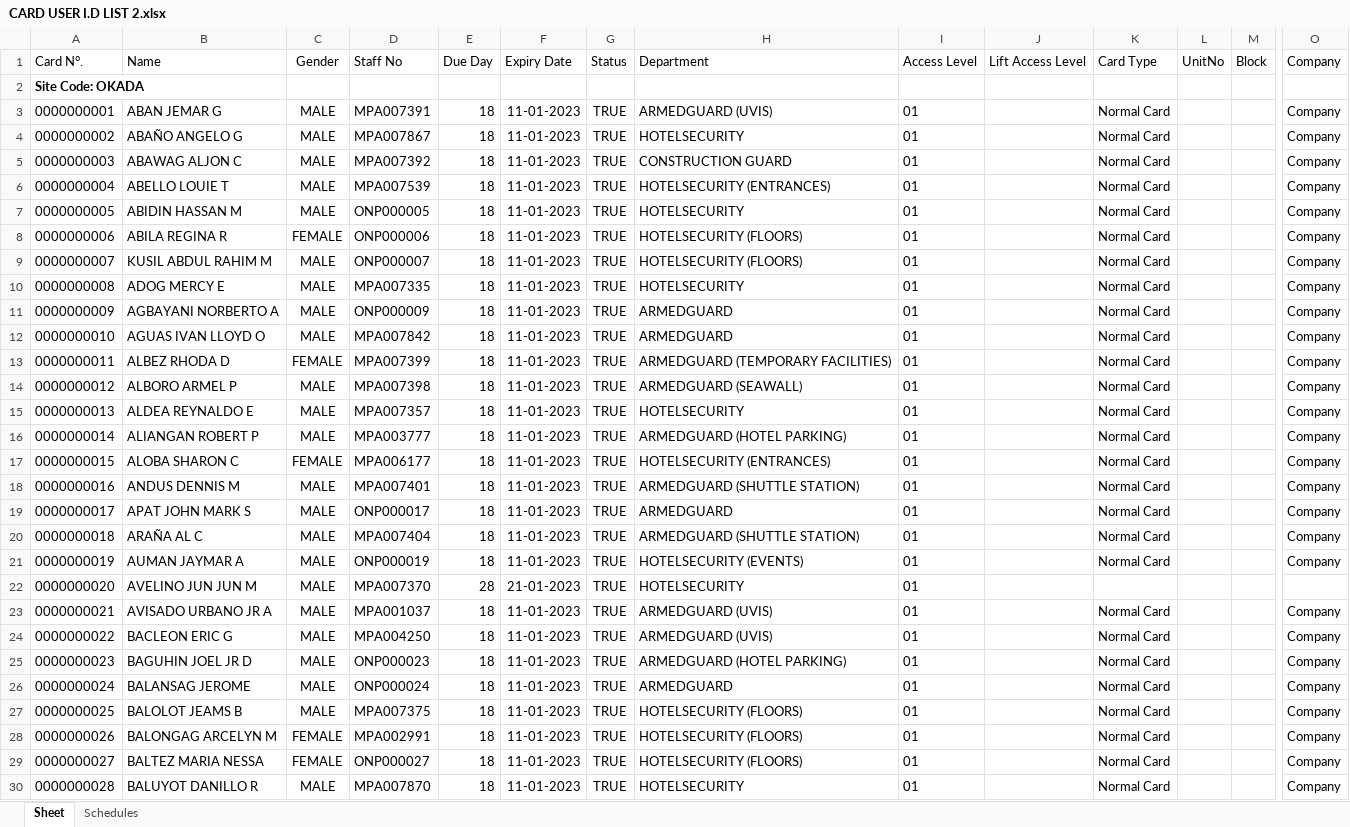
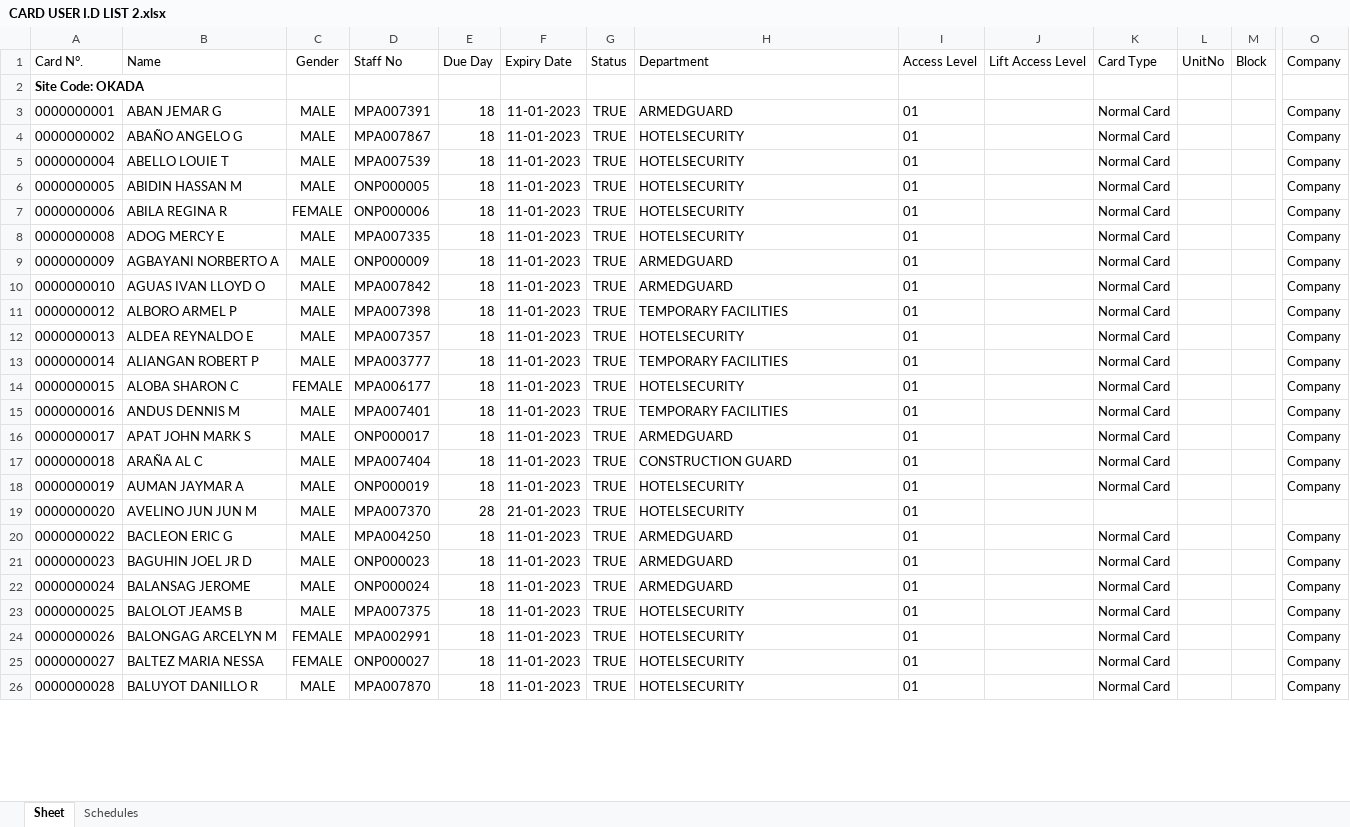
Before and after one commit to semajestic/summaryreport, an Excel workbook: dist/CARD USER I.D LIST 2.xlsx, sheet Sheet, drawn as a sheet; only a part is shown, gaps mark what is left out; values as stored, in another font and other column widths than the file's, no borders; removed rows and columns are numbered as before the commit, all else as after; rows hold the shown columns only; the diff covers the shown part only; the diff names each change by its address in the sheet, - before the commit and + after, or states it on an @@ line.

```diff
--- a/dist/CARD USER I.D LIST 2.xlsx (sheet Sheet)
+++ b/dist/CARD USER I.D LIST 2.xlsx (sheet Sheet)
-H3 (Department): ARMEDGUARD (UVIS)
+H3 (Department): ARMEDGUARD
-row 5: 0000000003 | ABAWAG ALJON C | MALE | MPA007392 | 18 | 11-01-2023 | TRUE | CONSTRUCTION GUARD | 01 |  | Normal Card |  |  | Company
-H5 (Department): HOTELSECURITY (ENTRANCES)
+H5 (Department): HOTELSECURITY
-H7 (Department): HOTELSECURITY (FLOORS)
+H7 (Department): HOTELSECURITY
-row 9: 0000000007 | KUSIL ABDUL RAHIM M | MALE | ONP000007 | 18 | 11-01-2023 | TRUE | HOTELSECURITY (FLOORS) | 01 |  | Normal Card |  |  | Company
-row 13: 0000000011 | ALBEZ RHODA D | FEMALE | MPA007399 | 18 | 11-01-2023 | TRUE | ARMEDGUARD (TEMPORARY FACILITIES) | 01 |  | Normal Card |  |  | Company
-H11 (Department): ARMEDGUARD (SEAWALL)
+H11 (Department): TEMPORARY FACILITIES
-H13 (Department): ARMEDGUARD (HOTEL PARKING)
+H13 (Department): TEMPORARY FACILITIES
-H14 (Department): HOTELSECURITY (ENTRANCES)
+H14 (Department): HOTELSECURITY
-H15 (Department): ARMEDGUARD (SHUTTLE STATION)
+H15 (Department): TEMPORARY FACILITIES
-H17 (Department): ARMEDGUARD (SHUTTLE STATION)
+H17 (Department): CONSTRUCTION GUARD
-H18 (Department): HOTELSECURITY (EVENTS)
+H18 (Department): HOTELSECURITY
-row 23: 0000000021 | AVISADO URBANO JR A | MALE | MPA001037 | 18 | 11-01-2023 | TRUE | ARMEDGUARD (UVIS) | 01 |  | Normal Card |  |  | Company
-H20 (Department): ARMEDGUARD (UVIS)
+H20 (Department): ARMEDGUARD
-H21 (Department): ARMEDGUARD (HOTEL PARKING)
+H21 (Department): ARMEDGUARD
-H23:H25 (Department): HOTELSECURITY (FLOORS)
+H23:H25 (Department): HOTELSECURITY
```
Also changed, not shown: 36 added rows, 22 removed rows and 333 edited cells elsewhere in this sheet, sheet Schedules, CARD USER I.D LIST 2.xlsx, 4 other files.
